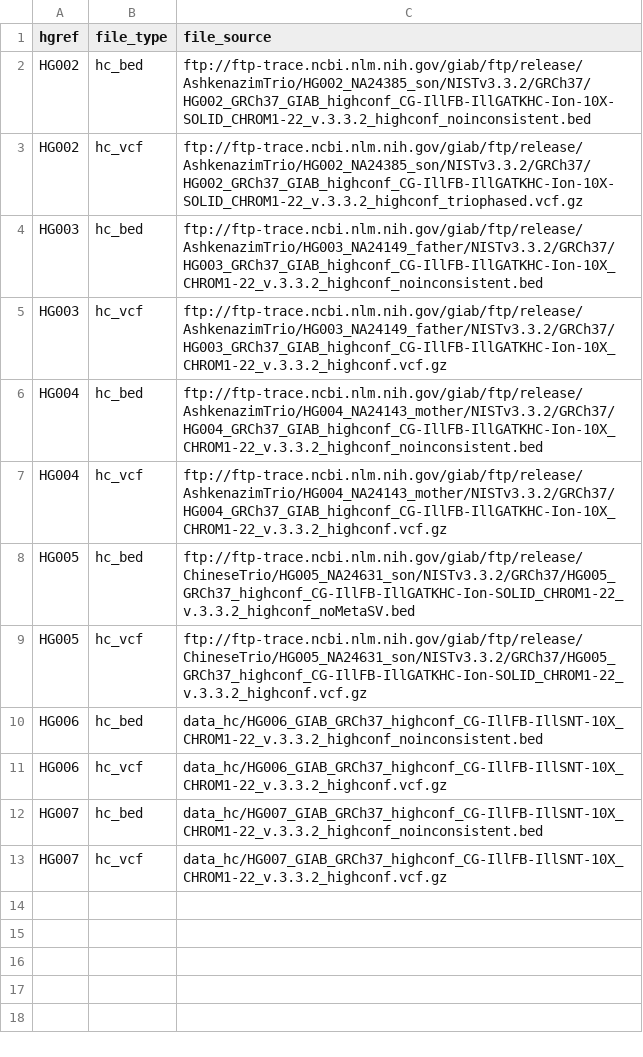
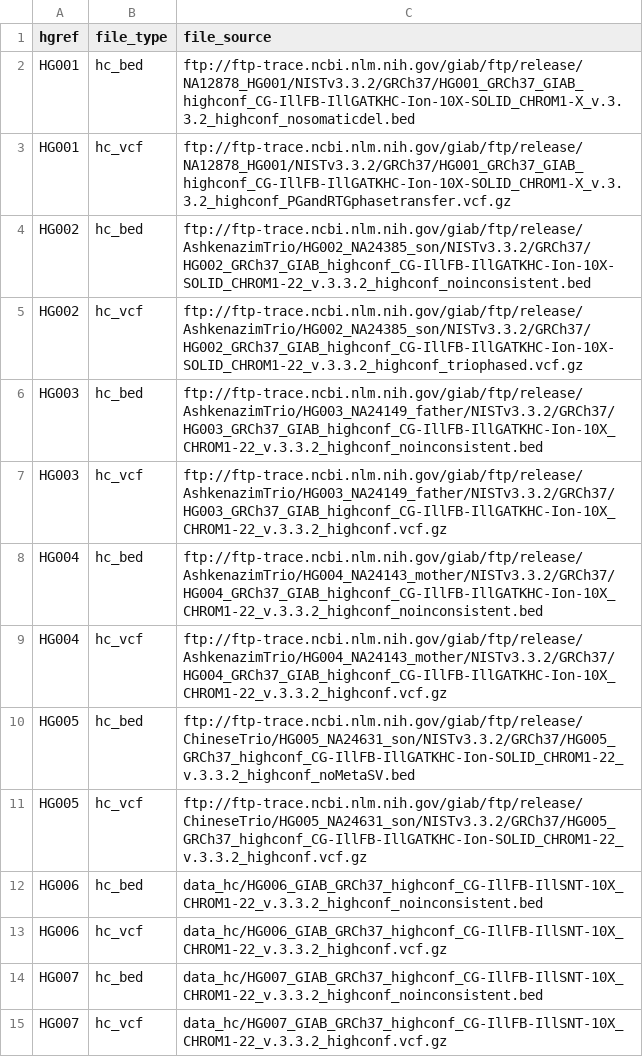
Before and after one commit to nate-d-olson/giab-integrationV3.3.2-paper, a CSV file: inputs.csv, drawn as a sheet; the diff names each change by its address in the sheet, - before the commit and + after, or states it on an @@ line.

```diff
--- a/inputs.csv
+++ b/inputs.csv
+row 2: HG001 | hc_bed | ftp://ftp-trace.ncbi.nlm.nih.gov/giab/ftp/release/NA12878_HG001/NISTv3.3.2/GRCh37/HG001_GRCh37_GIAB_highconf_CG-IllFB-IllGATKHC-Ion-10X-SOLID_CHROM1-X_v.3.3.2_highconf_nosomaticdel.bed
+row 3: HG001 | hc_vcf | ftp://ftp-trace.ncbi.nlm.nih.gov/giab/ftp/release/NA12878_HG001/NISTv3.3.2/GRCh37/HG001_GRCh37_GIAB_highconf_CG-IllFB-IllGATKHC-Ion-10X-SOLID_CHROM1-X_v.3.3.2_highconf_PGandRTGphasetransfer.vcf.gz
```
Also changed, not shown: 6 other files.
